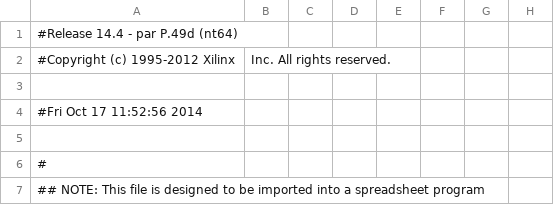
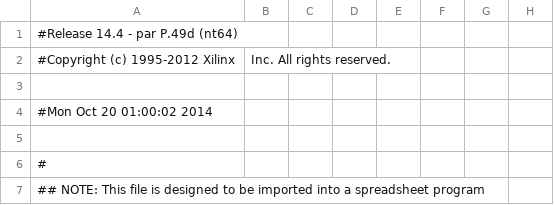
Before and after one commit to uitgeholzerd/vhdl-klok, a CSV file: poorten_pad.csv, drawn as a sheet; only a part is shown; the diff names each change by its address in the sheet, - before the commit and + after, or states it on an @@ line.

```diff
--- a/poorten_pad.csv
+++ b/poorten_pad.csv
-A4: #Fri Oct 17 11:52:56 2014
+A4: #Mon Oct 20 01:00:02 2014
```
Also changed, not shown: 28 other files.
